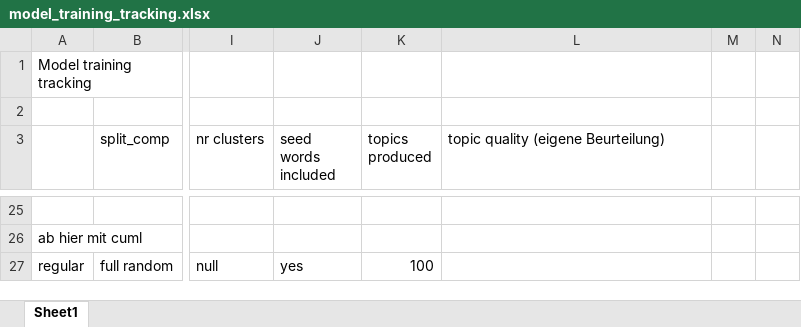
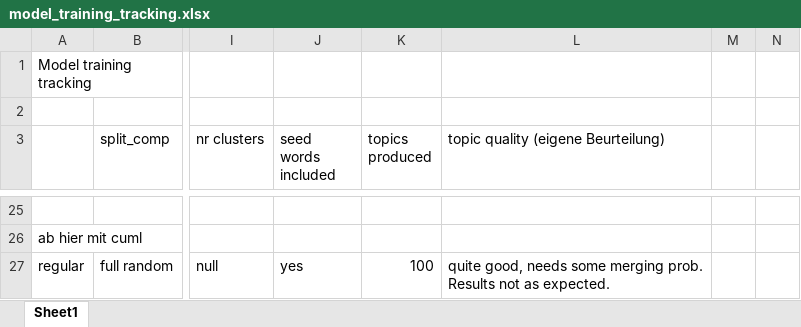
Before and after one commit to Restillence/bertopic_ecc, an Excel workbook: model_training_tracking.xlsx, sheet Sheet1, drawn as a sheet; only a part is shown, gaps mark what is left out; values as stored, in another font and other column widths than the file's, no borders; the diff names each change by its address in the sheet, - before the commit and + after, or states it on an @@ line.

```diff
--- a/model_training_tracking.xlsx (sheet Sheet1)
+++ b/model_training_tracking.xlsx (sheet Sheet1)
-L27: (empty)
+L27: quite good, needs some merging prob. Results not as expected.
```
Also changed, not shown: 1 other file.
